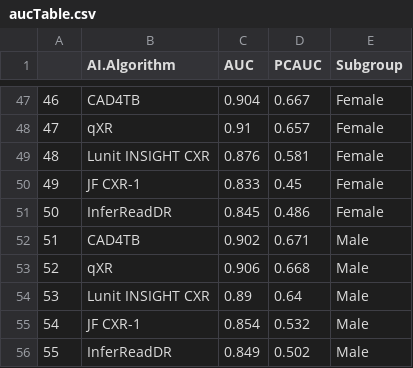
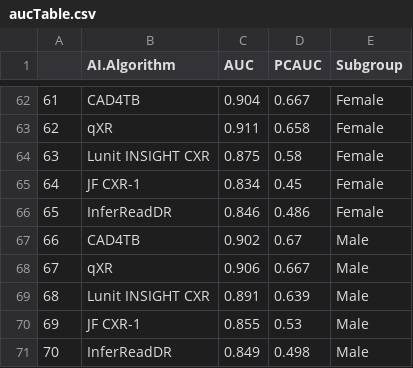
Before and after one commit to ZZQin/MachineBGD, a CSV file: Results/aucTable.csv, drawn as a sheet; only a part is shown, gaps mark what is left out; addresses are those after the commit; the diff covers the shown part only; the diff names each change by its address in the sheet, - before the commit and + after, or states it on an @@ line.

```diff
--- a/Results/aucTable.csv
+++ b/Results/aucTable.csv
@@ column A renumbered from row 42 down @@
-C63 (AUC): 0.91
+C63 (AUC): 0.911
-D63 (PCAUC): 0.657
+D63 (PCAUC): 0.658
-C64 (AUC): 0.876
+C64 (AUC): 0.875
-D64 (PCAUC): 0.581
+D64 (PCAUC): 0.58
-C65 (AUC): 0.833
+C65 (AUC): 0.834
-C66 (AUC): 0.845
+C66 (AUC): 0.846
-D67 (PCAUC): 0.671
+D67 (PCAUC): 0.67
-D68 (PCAUC): 0.668
+D68 (PCAUC): 0.667
-C69 (AUC): 0.89
+C69 (AUC): 0.891
-D69 (PCAUC): 0.64
+D69 (PCAUC): 0.639
-C70 (AUC): 0.854
+C70 (AUC): 0.855
-D70 (PCAUC): 0.532
+D70 (PCAUC): 0.53
-D71 (PCAUC): 0.502
+D71 (PCAUC): 0.498
```
Also changed, not shown: 15 added rows and 57 edited cells elsewhere in this file, Results/Radiologist.csv, 8 other files.
